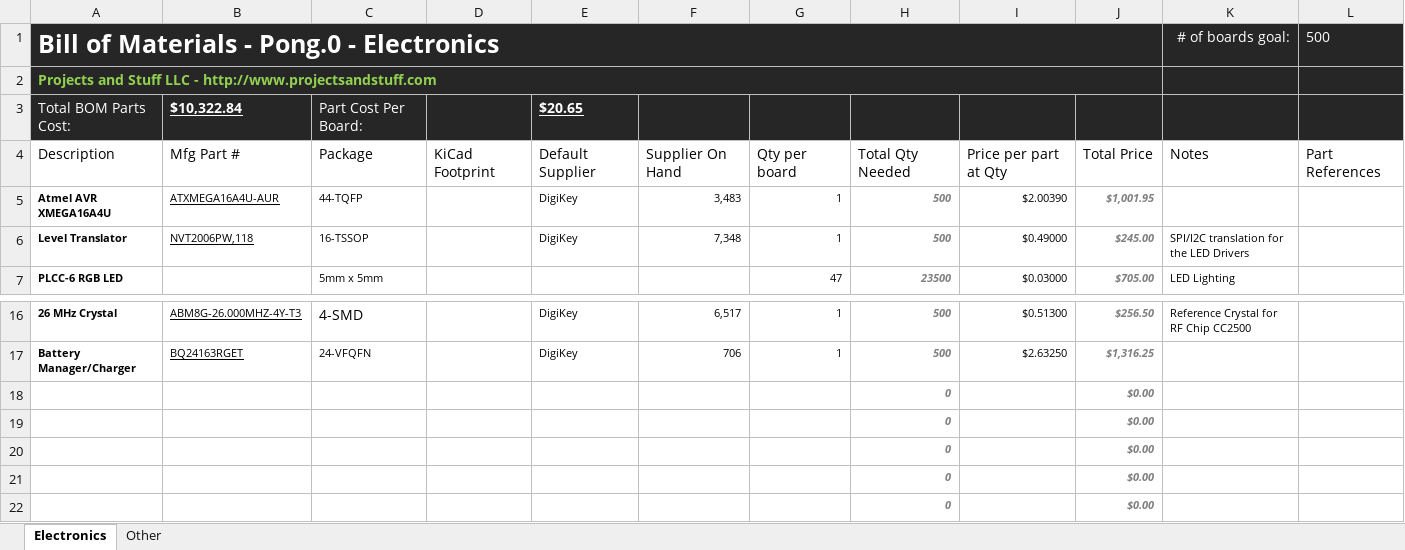
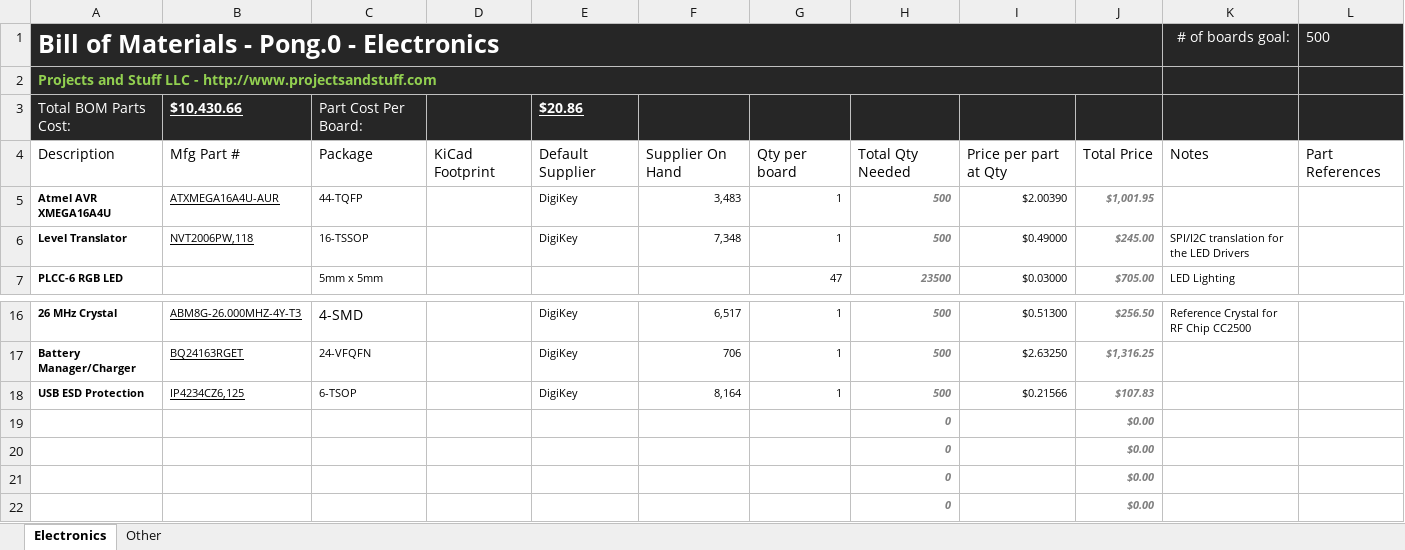
Before and after one commit to Projects-and-Stuff/Pong.0, an Excel workbook: Notes/Pong.0 BOM.xlsx, sheet Electronics, drawn as a sheet; only a part is shown, gaps mark what is left out; values as stored, in another font and other column widths than the file's, no borders; table styles not drawn; removed rows and columns are numbered as before the commit, all else as after; the diff names each change by its address in the sheet, - before the commit and + after, or states it on an @@ line.

Commit message:
Added items from Schematics to BOM.

```diff
--- a/Notes/Pong.0 BOM.xlsx (sheet Electronics)
+++ b/Notes/Pong.0 BOM.xlsx (sheet Electronics)
-B3: $10,322.84
+B3: $10,430.66
-E3: $20.65
+E3: $20.86
-row 18:  |  |  |  |  |  |  | 0 |  | $0.00
+row 18: USB ESD Protection | IP4234CZ6,125 | 6-TSOP |  | DigiKey | 8,164 | 1 | 500 | $0.21566 | $107.83
```
